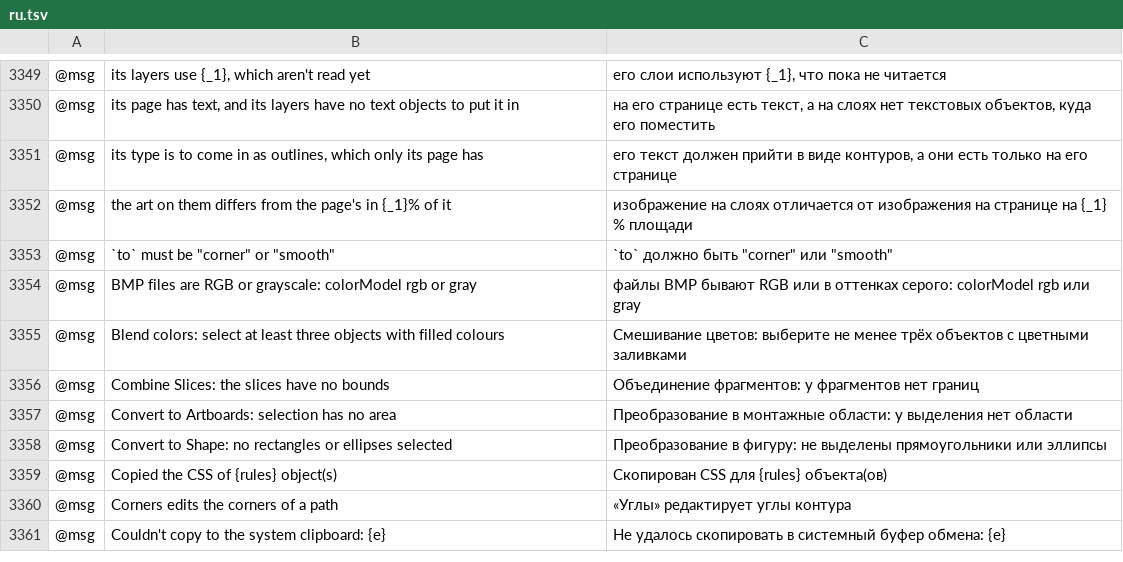
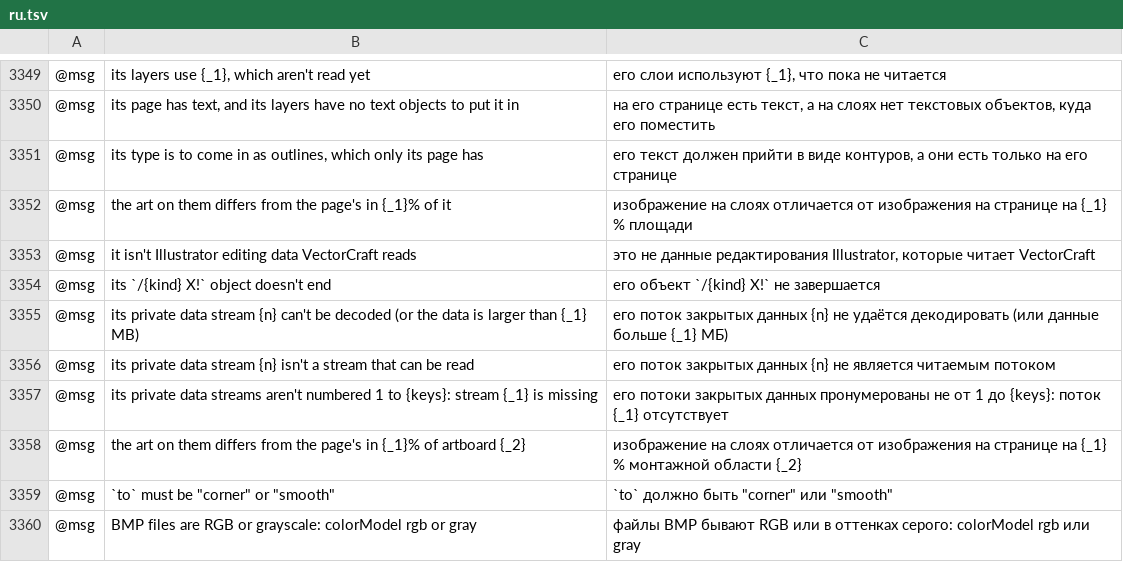
Before and after one commit to Ronfo2013/vectorcraft, a TSV file: crates/ui-egui/src/i18n/ru.tsv, drawn as a sheet; only a part is shown, gaps mark what is left out; the shorter side is filled out with more unchanged rows; the diff names each change by its address in the sheet, - before the commit and + after, or states it on an @@ line.

```diff
--- a/crates/ui-egui/src/i18n/ru.tsv
+++ b/crates/ui-egui/src/i18n/ru.tsv
+row 3353: @msg | it isn't Illustrator editing data VectorCraft reads | это не данные редактирования Illustrator, которые читает VectorCraft
+row 3354: @msg | its `/{kind} X!` object doesn't end | его объект `/{kind} X!` не завершается
+row 3355: @msg | its private data stream {n} can't be decoded (or the data is larger than {_1} MB) | его поток закрытых данных {n} не удаётся декодировать (или данные больше {_1} МБ)
+row 3356: @msg | its private data stream {n} isn't a stream that can be read | его поток закрытых данных {n} не является читаемым потоком
+row 3357: @msg | its private data streams aren't numbered 1 to {keys}: stream {_1} is missing | его потоки закрытых данных пронумерованы не от 1 до {keys}: поток {_1} отсутствует
+row 3358: @msg | the art on them differs from the page's in {_1}% of artboard {_2} | изображение на слоях отличается от изображения на странице на {_1} % монтажной области {_2}
```
Also changed, not shown: crates/ui-egui/src/i18n/de.tsv, crates/ui-egui/src/i18n/fr.tsv, 4 other files.
